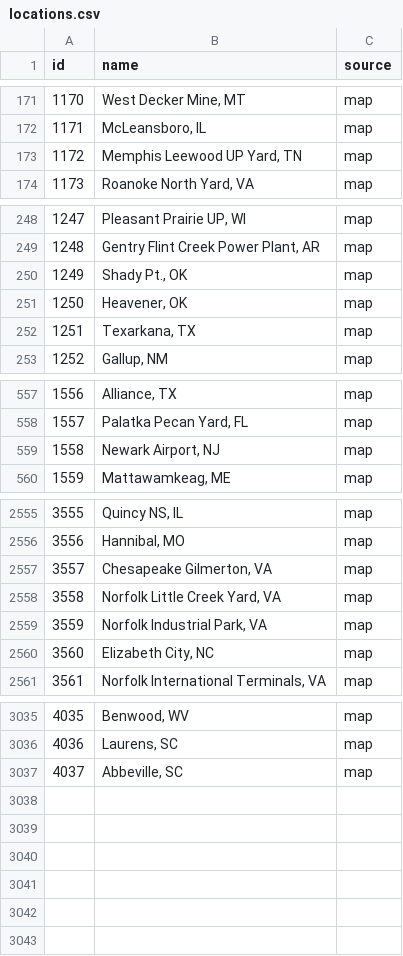
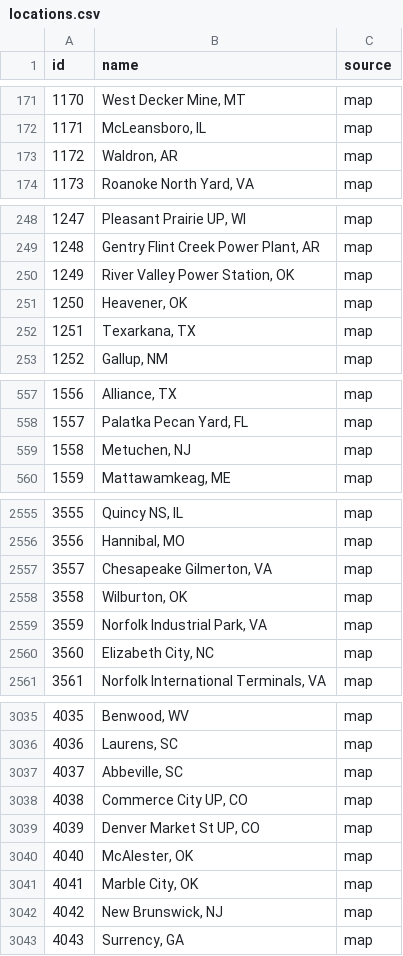
Before and after one commit to zachpratt/FYM-Assistant, a CSV file: locations.csv, drawn as a sheet; only a part is shown, gaps mark what is left out.

```diff
--- a/locations.csv
+++ b/locations.csv
@@ -172,3 +172,3 @@ id,name,source
 1171,"McLeansboro, IL",map
-1172,"Memphis Leewood UP Yard, TN",map
+1172,"Waldron, AR",map
 1173,"Roanoke North Yard, VA",map
@@ -249,3 +249,3 @@ id,name,source
 1248,"Gentry Flint Creek Power Plant, AR",map
-1249,"Shady Pt., OK",map
+1249,"River Valley Power Station, OK",map
 1250,"Heavener, OK",map
@@ -558,3 +558,3 @@ id,name,source
 1557,"Palatka Pecan Yard, FL",map
-1558,"Newark Airport, NJ",map
+1558,"Metuchen, NJ",map
 1559,"Mattawamkeag, ME",map
@@ -2557,3 +2557,3 @@ id,name,source
 3557,"Chesapeake Gilmerton, VA",map
-3558,"Norfolk Little Creek Yard, VA",map
+3558,"Wilburton, OK",map
 3559,"Norfolk Industrial Park, VA",map
@@ -3037 +3037,7 @@ id,name,source
 4037,"Abbeville, SC",map
+4038,"Commerce City UP, CO",map
+4039,"Denver Market St UP, CO",map
+4040,"McAlester, OK",map
+4041,"Marble City, OK",map
+4042,"New Brunswick, NJ",map
+4043,"Surrency, GA",map
```
Also changed, not shown: blocks.csv, geo.csv, 7 other files.
